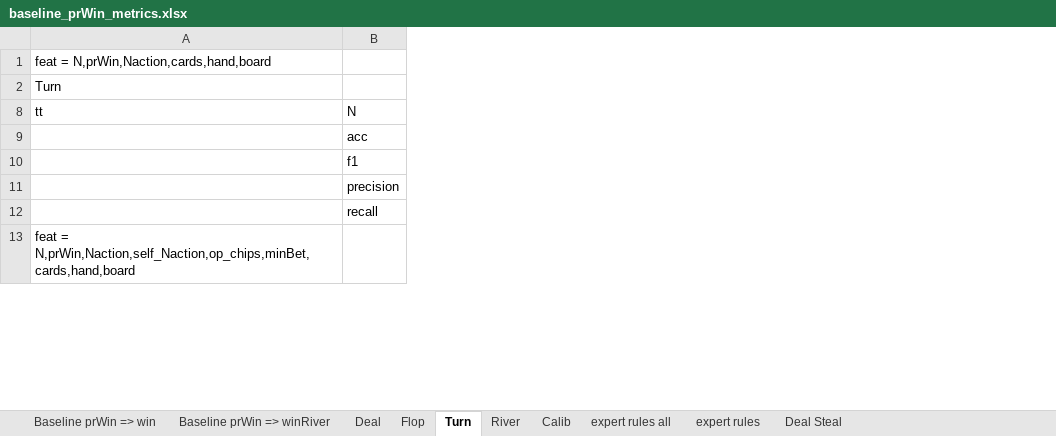
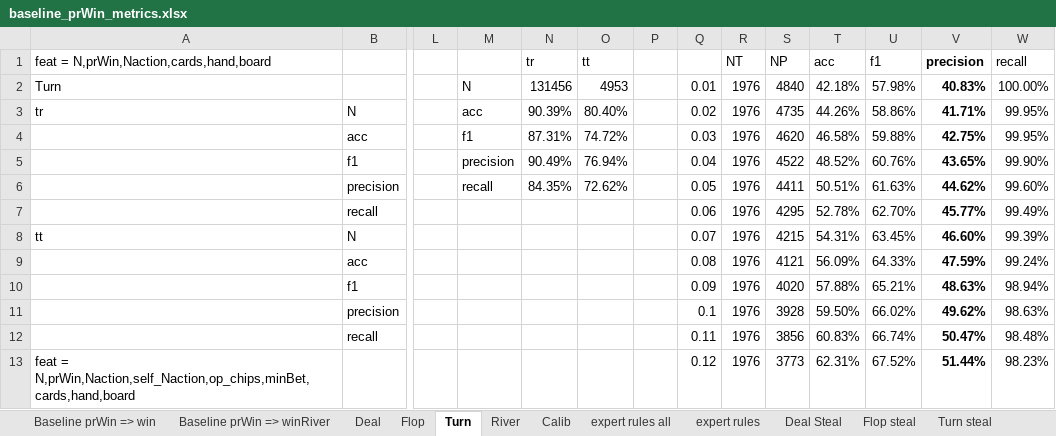
Before and after one commit to mjypeng/pkrprb, an Excel workbook: baseline_prWin_metrics.xlsx, sheet Turn, drawn as a sheet; only a part is shown, gaps mark what is left out; values as stored, in another font and other column widths than the file's, no borders; rows hold the shown columns only; the diff covers the shown part only; the diff names each change by its address in the sheet, - before the commit and + after, or states it on an @@ line.

```diff
--- a/baseline_prWin_metrics.xlsx (sheet Turn)
+++ b/baseline_prWin_metrics.xlsx (sheet Turn)
+sheet tab: Flop steal
+sheet tab: Turn steal
+column L, empty
+column M, row 2: N
+column N (tr), row 2: 131456
+column O (tt), row 2: 4953
+column P, empty
+column Q, row 2: 0.01; rows 8-13: 0.07 | 0.08 | 0.09 | 0.1 | 0.11 | 0.12
+column R (NT), row 2: 1976; rows 8-13: all 1976
+column S (NP), row 2: 4840; rows 8-13: 4215 | 4121 | 4020 | 3928 | 3856 | 3773
+column T (acc), row 2: 42.18%; rows 8-13: 54.31% | 56.09% | 57.88% | 59.50% | 60.83% | 62.31%
+column U (f1), row 2: 57.98%; rows 8-13: 63.45% | 64.33% | 65.21% | 66.02% | 66.74% | 67.52%
+column V (precision), row 2: 40.83%; rows 8-13: 46.60% | 47.59% | 48.63% | 49.62% | 50.47% | 51.44%
+column W (recall), row 2: 100.00%; rows 8-13: 99.39% | 99.24% | 98.94% | 98.63% | 98.48% | 98.23%
+row 3: tr | N |  | acc | 90.39% | 80.40% |  | 0.02 | 1976 | 4735 | 44.26% | 58.86% | 41.71% | 99.95%
+row 4:  | acc |  | f1 | 87.31% | 74.72% |  | 0.03 | 1976 | 4620 | 46.58% | 59.88% | 42.75% | 99.95%
+row 5:  | f1 |  | precision | 90.49% | 76.94% |  | 0.04 | 1976 | 4522 | 48.52% | 60.76% | 43.65% | 99.90%
+row 6:  | precision |  | recall | 84.35% | 72.62% |  | 0.05 | 1976 | 4411 | 50.51% | 61.63% | 44.62% | 99.60%
+row 7:  | recall |  |  |  |  |  | 0.06 | 1976 | 4295 | 52.78% | 62.70% | 45.77% | 99.49%
```
Also changed, not shown: 64 added rows elsewhere in this sheet, sheet Flop, sheet Deal, sheet Deal Steal, other sheet tabs, hidden cells, 5 other files.
